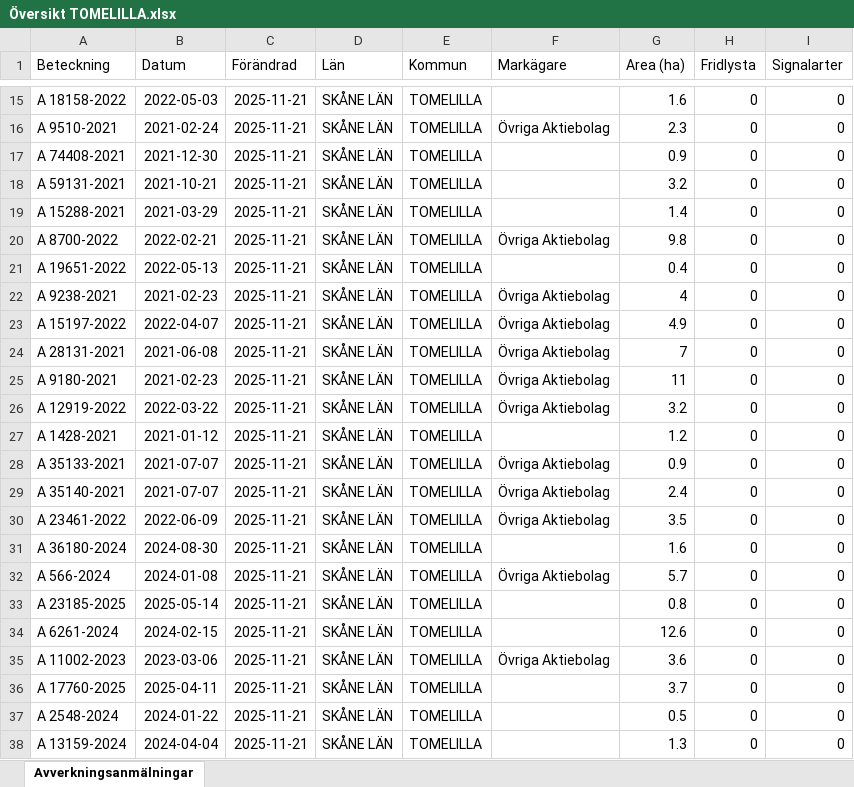
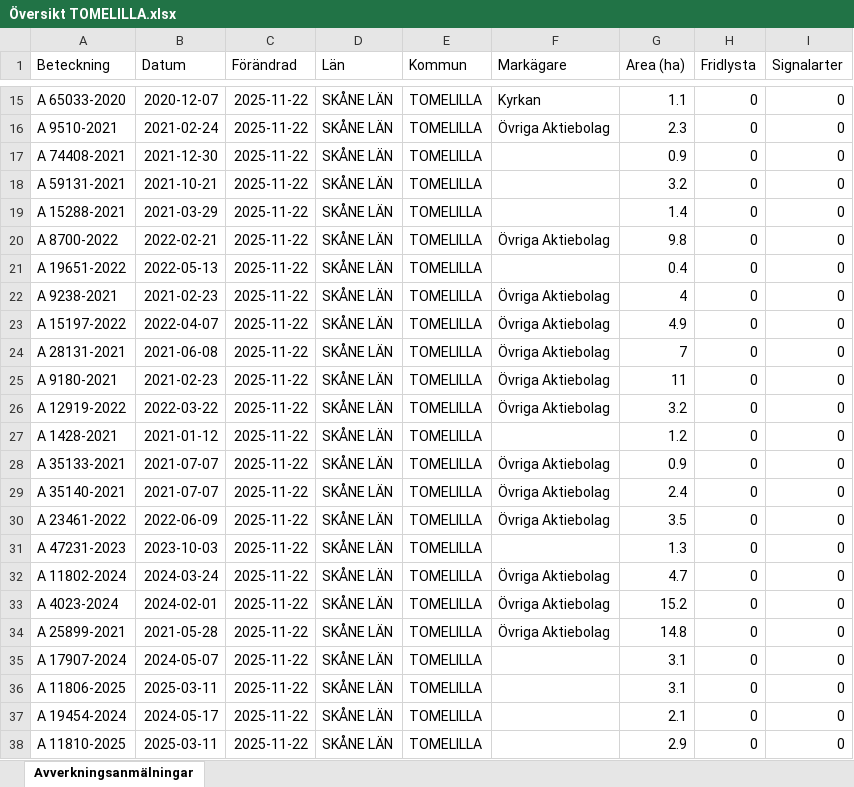
Before and after one commit to klasma/Logging_1270, an Excel workbook: Översikt TOMELILLA.xlsx, sheet Avverkningsanmälningar, drawn as a sheet; only a part is shown, gaps mark what is left out; values as stored, in another font and other column widths than the file's, no borders; the diff covers the shown part only; the diff names each change by its address in the sheet, - before the commit and + after, or states it on an @@ line.

```diff
--- a/Översikt TOMELILLA.xlsx (sheet Avverkningsanmälningar)
+++ b/Översikt TOMELILLA.xlsx (sheet Avverkningsanmälningar)
-A15 (Beteckning): A 18158-2022
+A15 (Beteckning): A 65033-2020
-B15 (Datum): 2022-05-03
+B15 (Datum): 2020-12-07
-C15:C38 (Förändrad): 2025-11-21
+C15:C38 (Förändrad): 2025-11-22
-F15 (Markägare): (empty)
+F15 (Markägare): Kyrkan
-G15 (Area (ha)): 1.6
+G15 (Area (ha)): 1.1
-A31 (Beteckning): A 36180-2024
+A31 (Beteckning): A 47231-2023
-B31 (Datum): 2024-08-30
+B31 (Datum): 2023-10-03
-G31 (Area (ha)): 1.6
+G31 (Area (ha)): 1.3
-A32 (Beteckning): A 566-2024
+A32 (Beteckning): A 11802-2024
-B32 (Datum): 2024-01-08
+B32 (Datum): 2024-03-24
-G32 (Area (ha)): 5.7
+G32 (Area (ha)): 4.7
-A33 (Beteckning): A 23185-2025
+A33 (Beteckning): A 4023-2024
-B33 (Datum): 2025-05-14
+B33 (Datum): 2024-02-01
-F33:F34 (Markägare): (empty)
+F33:F34 (Markägare): Övriga Aktiebolag
-G33 (Area (ha)): 0.8
+G33 (Area (ha)): 15.2
-A34 (Beteckning): A 6261-2024
+A34 (Beteckning): A 25899-2021
-B34 (Datum): 2024-02-15
+B34 (Datum): 2021-05-28
-G34 (Area (ha)): 12.6
+G34 (Area (ha)): 14.8
-A35 (Beteckning): A 11002-2023
+A35 (Beteckning): A 17907-2024
-B35 (Datum): 2023-03-06
+B35 (Datum): 2024-05-07
-F35 (Markägare): Övriga Aktiebolag
+F35 (Markägare): (empty)
-G35 (Area (ha)): 3.6
+G35 (Area (ha)): 3.1
-A36 (Beteckning): A 17760-2025
+A36 (Beteckning): A 11806-2025
-B36 (Datum): 2025-04-11
+B36 (Datum): 2025-03-11
-G36 (Area (ha)): 3.7
+G36 (Area (ha)): 3.1
-A37 (Beteckning): A 2548-2024
+A37 (Beteckning): A 19454-2024
-B37 (Datum): 2024-01-22
+B37 (Datum): 2024-05-17
-G37 (Area (ha)): 0.5
+G37 (Area (ha)): 2.1
-A38 (Beteckning): A 13159-2024
+A38 (Beteckning): A 11810-2025
-B38 (Datum): 2024-04-04
+B38 (Datum): 2025-03-11
-G38 (Area (ha)): 1.3
+G38 (Area (ha)): 2.9
```
Also changed, not shown: 501 edited cells elsewhere in this sheet, artfynd/A 2018-2024 artfynd.xlsx, artfynd/A 23466-2022 artfynd.xlsx, 56 other files.
